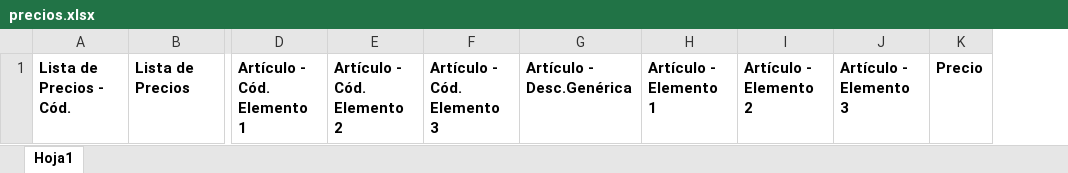
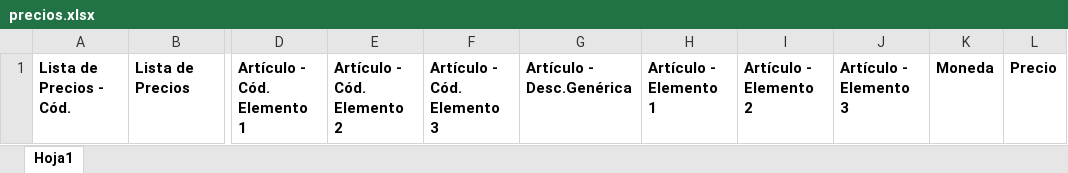
Before and after one commit to TomasNeimerman/DataFlow, an Excel workbook: app/public/templates/precios.xlsx, sheet Hoja1, drawn as a sheet; only a part is shown, gaps mark what is left out; values as stored, in another font and other column widths than the file's, no borders; the diff names each change by its address in the sheet, - before the commit and + after, or states it on an @@ line.

Commit message:
arreglos finales actualizador listp por excel

```diff
--- a/app/public/templates/precios.xlsx (sheet Hoja1)
+++ b/app/public/templates/precios.xlsx (sheet Hoja1)
+column K, row 1: Moneda
```
Also changed, not shown: 6 other files.
